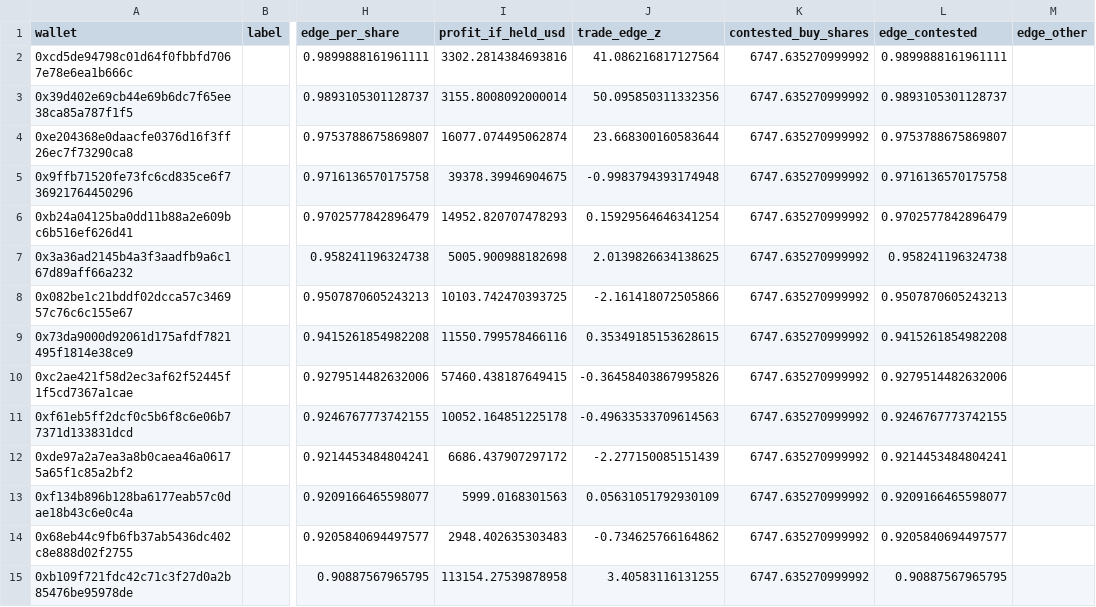
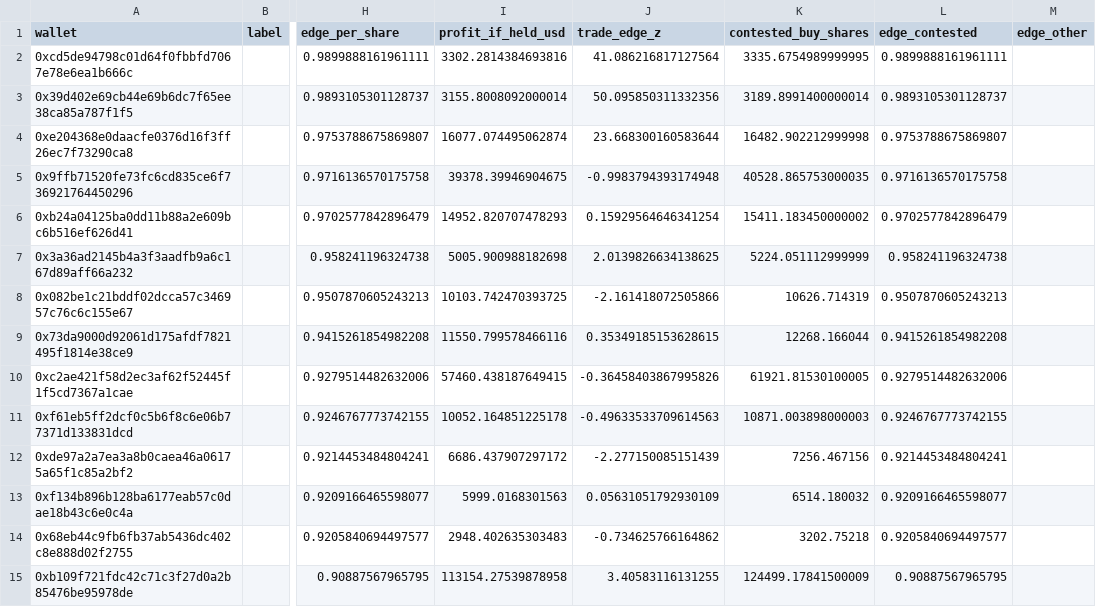
Before and after one commit to 21tstrow/polymarket-btc-manipulation-research, a CSV file: 02_exports/btc5m_wallet_edge_mar1_apr30/top_edge_wallets.csv, drawn as a sheet; only a part is shown, gaps mark what is left out; the diff covers the shown part only; the diff names each change by its address in the sheet, - before the commit and + after, or states it on an @@ line.

```diff
--- a/02_exports/btc5m_wallet_edge_mar1_apr30/top_edge_wallets.csv
+++ b/02_exports/btc5m_wallet_edge_mar1_apr30/top_edge_wallets.csv
-K2 (contested_buy_shares): 6747.635270999992
+K2 (contested_buy_shares): 3335.6754989999995
-K3 (contested_buy_shares): 6747.635270999992
+K3 (contested_buy_shares): 3189.8991400000014
-K4 (contested_buy_shares): 6747.635270999992
+K4 (contested_buy_shares): 16482.902212999998
-K5 (contested_buy_shares): 6747.635270999992
+K5 (contested_buy_shares): 40528.865753000035
-K6 (contested_buy_shares): 6747.635270999992
+K6 (contested_buy_shares): 15411.183450000002
-K7 (contested_buy_shares): 6747.635270999992
+K7 (contested_buy_shares): 5224.051112999999
-K8 (contested_buy_shares): 6747.635270999992
+K8 (contested_buy_shares): 10626.714319
-K9 (contested_buy_shares): 6747.635270999992
+K9 (contested_buy_shares): 12268.166044
-K10 (contested_buy_shares): 6747.635270999992
+K10 (contested_buy_shares): 61921.81530100005
-K11 (contested_buy_shares): 6747.635270999992
+K11 (contested_buy_shares): 10871.003898000003
-K12 (contested_buy_shares): 6747.635270999992
+K12 (contested_buy_shares): 7256.467156
-K13 (contested_buy_shares): 6747.635270999992
+K13 (contested_buy_shares): 6514.180032
-K14 (contested_buy_shares): 6747.635270999992
+K14 (contested_buy_shares): 3202.75218
-K15 (contested_buy_shares): 6747.635270999992
+K15 (contested_buy_shares): 124499.17841500009
```
Also changed, not shown: 86 edited cells elsewhere in this file, 02_exports/btc5m_wallet_edge/top_edge_wallets.csv, 02_exports/btc5m_wallet_edge_jan1_feb28/top_edge_wallets.csv, 18 other files.
